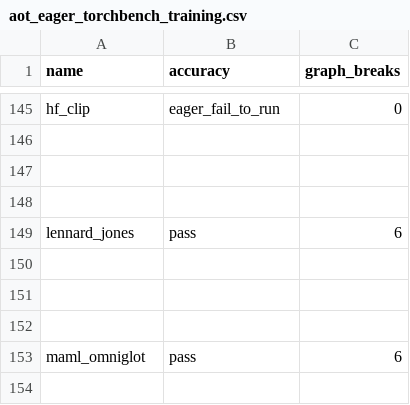
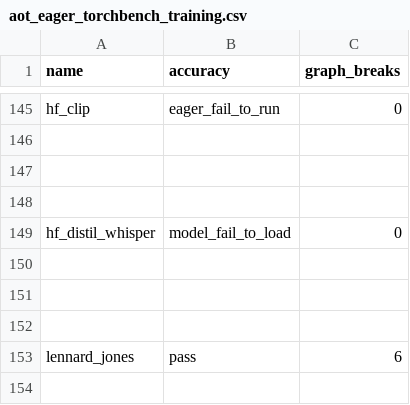
Before and after one commit to HabanaAI/pytorch-fork, a CSV file: benchmarks/dynamo/ci_expected_accuracy/aot_eager_torchbench_training.csv, drawn as a sheet; only a part is shown, gaps mark what is left out; the shorter side is filled out with more unchanged rows.

```diff
--- a/benchmarks/dynamo/ci_expected_accuracy/aot_eager_torchbench_training.csv
+++ b/benchmarks/dynamo/ci_expected_accuracy/aot_eager_torchbench_training.csv
@@ -148,2 +148,6 @@ hf_clip,eager_fail_to_run,0
 
+hf_distil_whisper,model_fail_to_load,0
+
+
+
 lennard_jones,pass,6
```
Also changed, not shown: benchmarks/dynamo/ci_expected_accuracy/aot_inductor_torchbench_inference.csv, benchmarks/dynamo/ci_expected_accuracy/dynamic_aot_eager_torchbench_training.csv, 11 other files.
